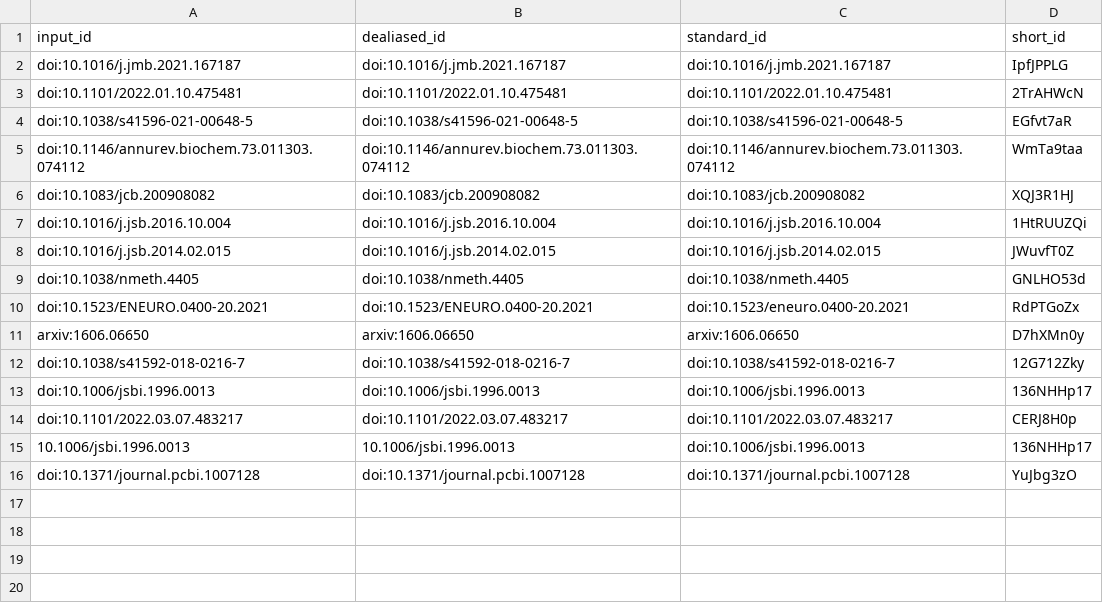
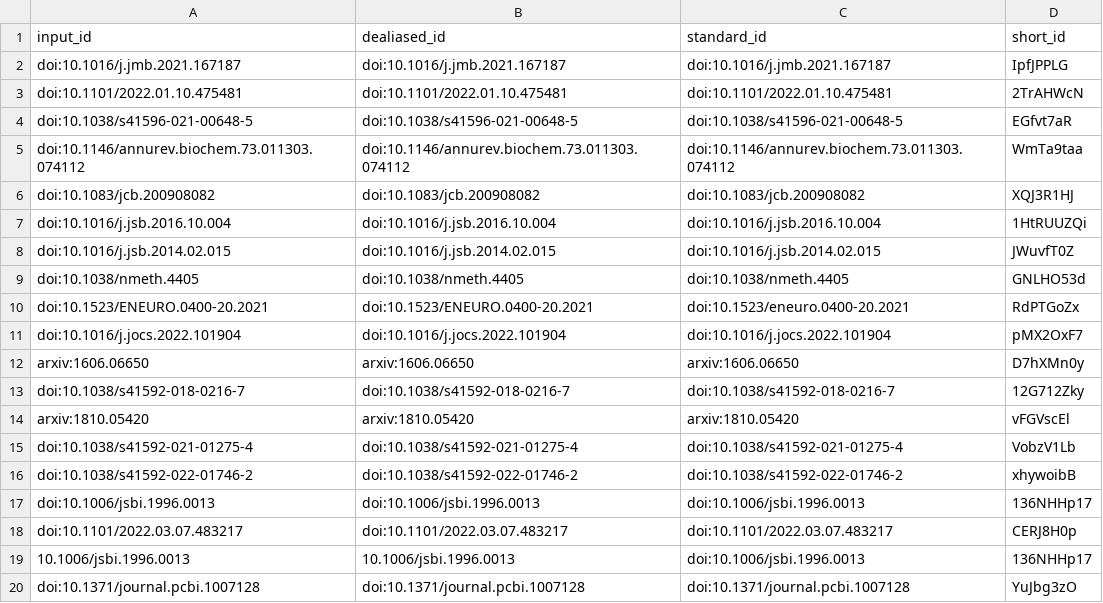
Before and after one commit to aseedb/CryoVesNet-Manuscript, a TSV file: citations.tsv, drawn as a sheet.

```diff
--- a/citations.tsv
+++ b/citations.tsv
@@ -10,4 +10,8 @@ doi:10.1038/nmeth.4405	doi:10.1038/nmeth.4405	doi:10.1038/nmeth.4405	GNLHO53d
 doi:10.1523/ENEURO.0400-20.2021	doi:10.1523/ENEURO.0400-20.2021	doi:10.1523/eneuro.0400-20.2021	RdPTGoZx
+doi:10.1016/j.jocs.2022.101904	doi:10.1016/j.jocs.2022.101904	doi:10.1016/j.jocs.2022.101904	pMX2OxF7
 arxiv:1606.06650	arxiv:1606.06650	arxiv:1606.06650	D7hXMn0y
 doi:10.1038/s41592-018-0216-7	doi:10.1038/s41592-018-0216-7	doi:10.1038/s41592-018-0216-7	12G712Zky
+arxiv:1810.05420	arxiv:1810.05420	arxiv:1810.05420	vFGVscEl
+doi:10.1038/s41592-021-01275-4	doi:10.1038/s41592-021-01275-4	doi:10.1038/s41592-021-01275-4	VobzV1Lb
+doi:10.1038/s41592-022-01746-2	doi:10.1038/s41592-022-01746-2	doi:10.1038/s41592-022-01746-2	xhywoibB
 doi:10.1006/jsbi.1996.0013	doi:10.1006/jsbi.1996.0013	doi:10.1006/jsbi.1996.0013	136NHHp17
```
Also changed, not shown: 7 other files.
